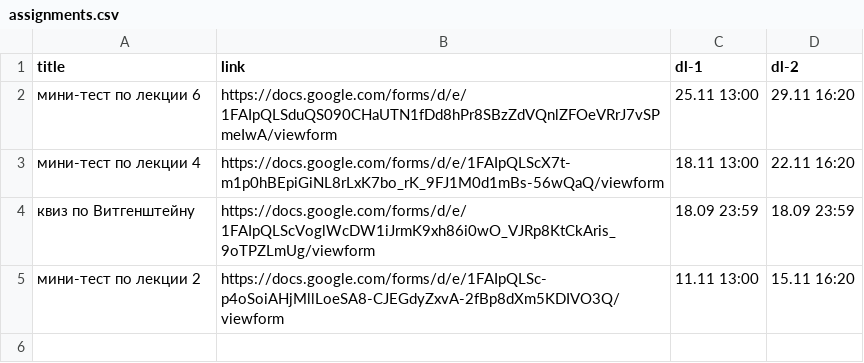
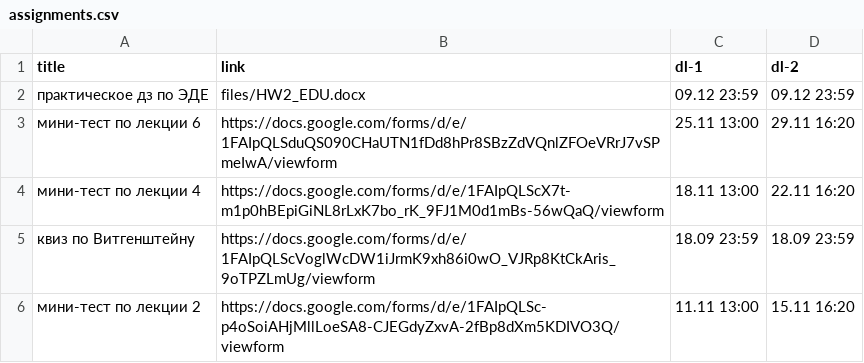
Before and after one commit to discourse-hse-ling/2024, a CSV file: _data/assignments.csv, drawn as a sheet.

```diff
--- a/_data/assignments.csv
+++ b/_data/assignments.csv
@@ -1,2 +1,3 @@
 title,link,dl-1,dl-2
+практическое дз по ЭДЕ,files/HW2_EDU.docx,09.12 23:59,09.12 23:59
 мини-тест по лекции 6,https://docs.google.com/forms/d/e/1FAIpQLSduQS090CHaUTN1fDd8hPr8SBzZdVQnlZFOeVRrJ7vSPmeIwA/viewform,25.11 13:00,29.11 16:20
```
Also changed, not shown: 1 other file.
